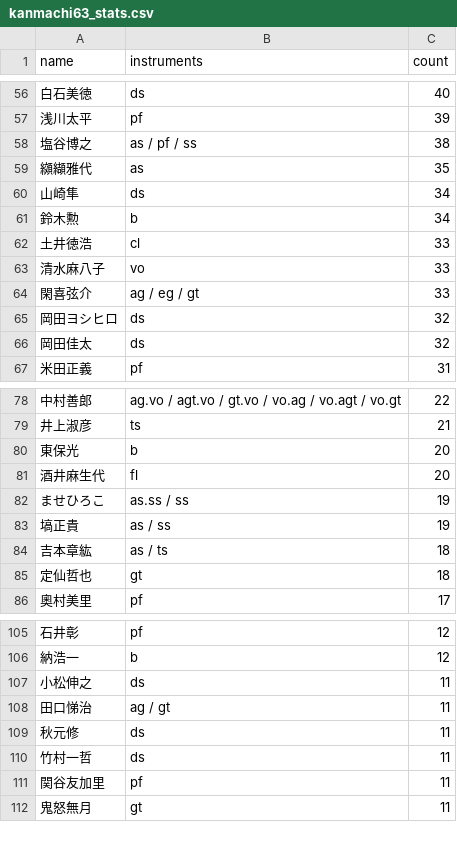
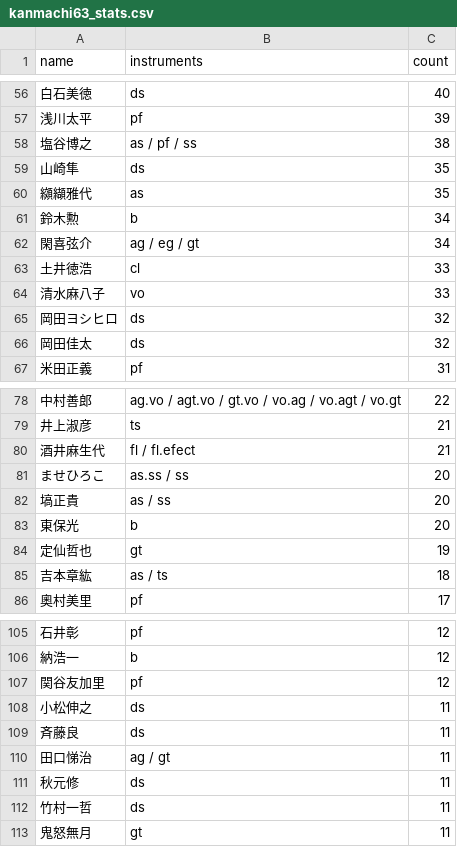
Before and after one commit to torunishijima/kanmachi63-stats, a CSV file: kanmachi63_stats.csv, drawn as a sheet; only a part is shown, gaps mark what is left out; removed rows and columns are numbered as before the commit, all else as after; the diff covers the shown part only; the diff names each change by its address in the sheet, - before the commit and + after, or states it on an @@ line.

```diff
--- a/kanmachi63_stats.csv
+++ b/kanmachi63_stats.csv
+row 59: 山崎隼 | ds | 35
-row 60: 山崎隼 | ds | 34
+row 62: 閑喜弦介 | ag / eg / gt | 34
-row 64: 閑喜弦介 | ag / eg / gt | 33
+row 80: 酒井麻生代 | fl / fl.efect | 21
+row 81: ませひろこ | as.ss / ss | 20
+row 82: 塙正貴 | as / ss | 20
-row 81: 酒井麻生代 | fl | 20
-row 82: ませひろこ | as.ss / ss | 19
-row 83: 塙正貴 | as / ss | 19
+row 84: 定仙哲也 | gt | 19
-row 85: 定仙哲也 | gt | 18
+row 107: 関谷友加里 | pf | 12
+row 109: 斉藤良 | ds | 11
-row 111: 関谷友加里 | pf | 11
```
Also changed, not shown: 11 added rows, 12 removed rows and 22 edited cells elsewhere in this file, kanmachi63_yearly.csv, 5 other files.
